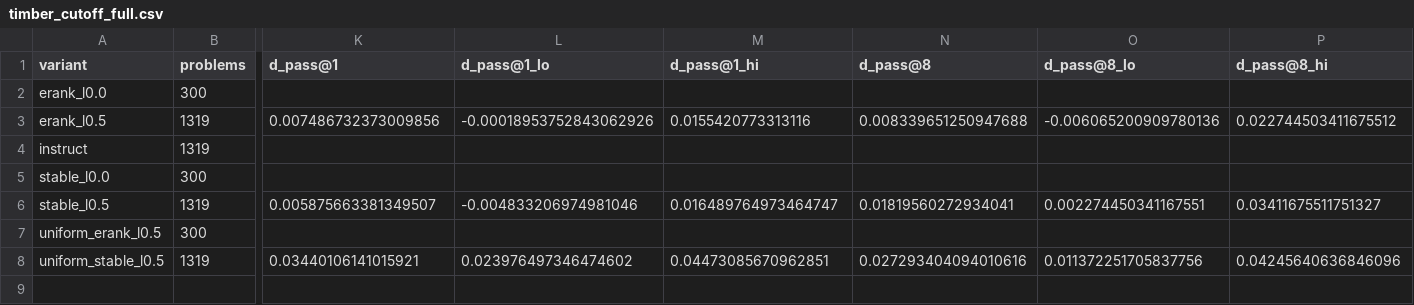
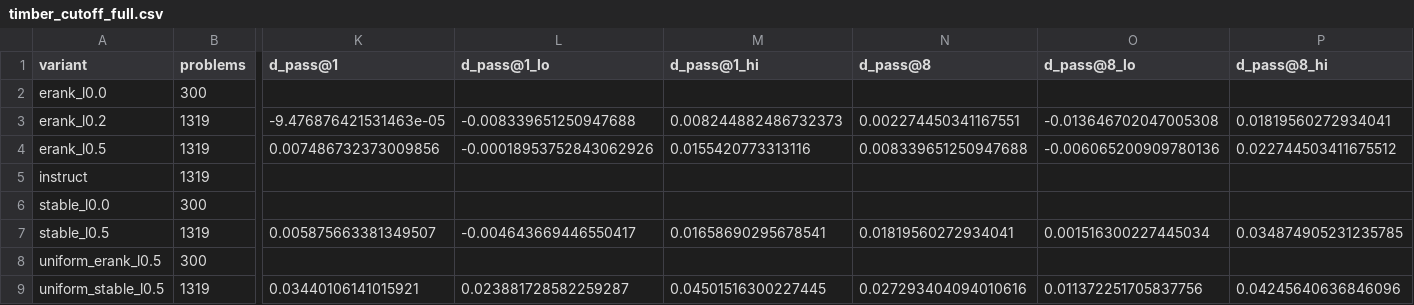
Before and after one commit to usman7384/llm-finetuning-update-spectra, a CSV file: results/timber_cutoff_full.csv, drawn as a sheet; only a part is shown, gaps mark what is left out; addresses are those after the commit; rows hold the shown columns only; the diff names each change by its address in the sheet, - before the commit and + after, or states it on an @@ line.

Commit message:
Timber cutoff: lambda=0.2 on all 1,319 GSM8K problems

```diff
--- a/results/timber_cutoff_full.csv
+++ b/results/timber_cutoff_full.csv
+row 3: erank_l0.2 | 1319 | -9.476876421531463e-05 | -0.008339651250947688 | 0.008244882486732373 | 0.002274450341167551 | -0.013646702047005308 | 0.01819560272934041
-L7 (d_pass@1_lo): -0.004833206974981046
+L7 (d_pass@1_lo): -0.004643669446550417
-M7 (d_pass@1_hi): 0.016489764973464747
+M7 (d_pass@1_hi): 0.01658690295678541
-O7 (d_pass@8_lo): 0.002274450341167551
+O7 (d_pass@8_lo): 0.001516300227445034
-P7 (d_pass@8_hi): 0.03411675511751327
+P7 (d_pass@8_hi): 0.034874905231235785
-L9 (d_pass@1_lo): 0.023976497346474602
+L9 (d_pass@1_lo): 0.023881728582259287
-M9 (d_pass@1_hi): 0.04473085670962851
+M9 (d_pass@1_hi): 0.04501516300227445
```
Also changed, not shown: results/timber_cutoff.csv, 2 other files.
